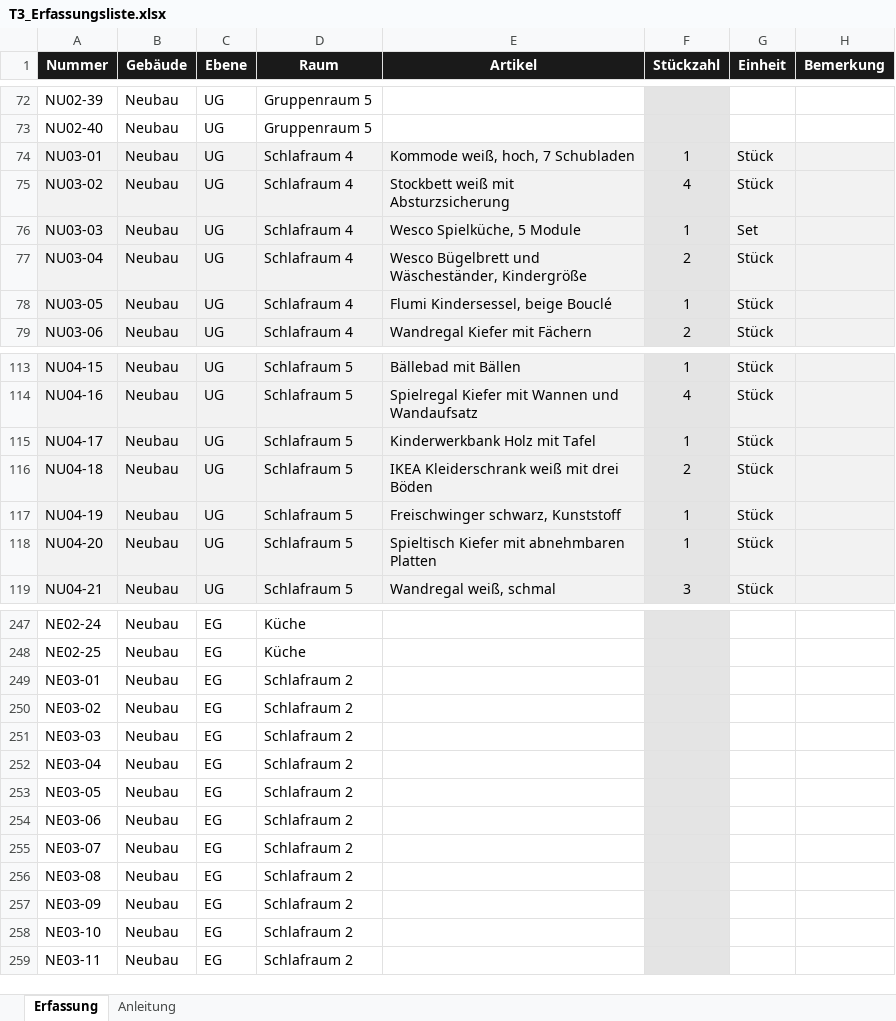
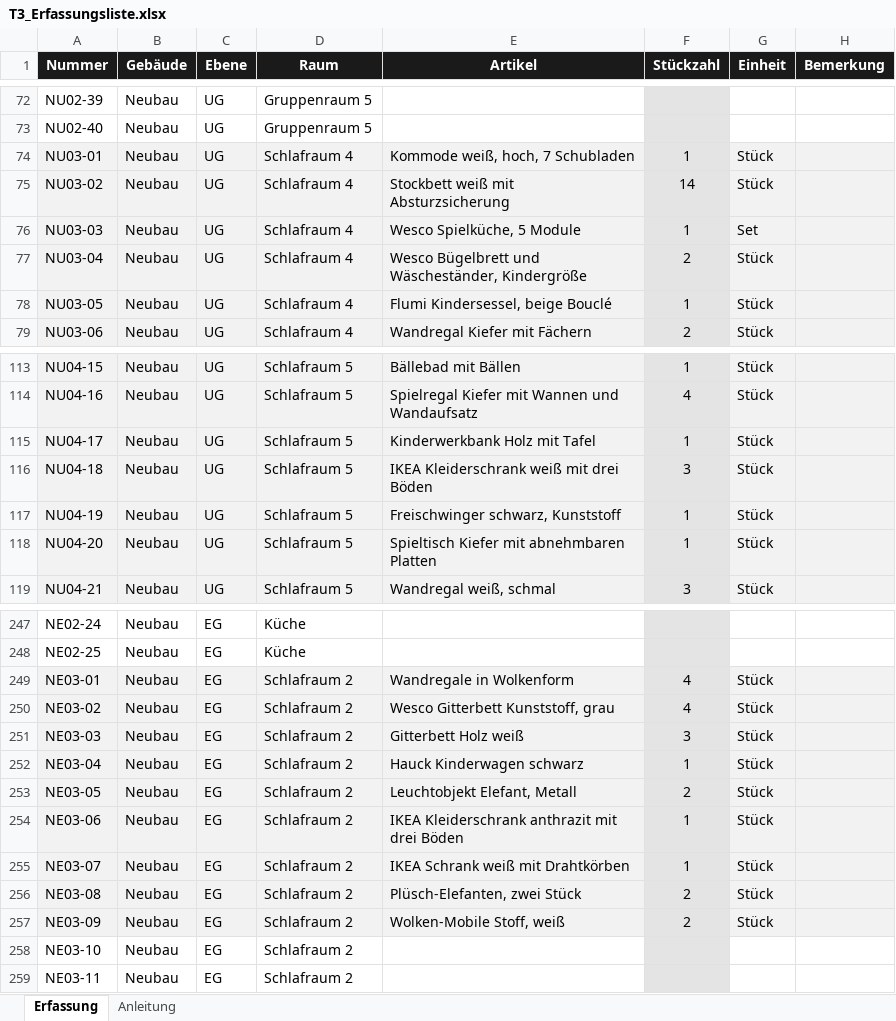
Before and after one commit to jenny9876781/Ablage-, an Excel workbook: ausgabe/T3_Erfassungsliste.xlsx, sheet Erfassung, drawn as a sheet; only a part is shown, gaps mark what is left out; values as stored, in another font and other column widths than the file's, no borders; the diff names each change by its address in the sheet, - before the commit and + after, or states it on an @@ line.

```diff
--- a/ausgabe/T3_Erfassungsliste.xlsx (sheet Erfassung)
+++ b/ausgabe/T3_Erfassungsliste.xlsx (sheet Erfassung)
-F75 (Stückzahl): 4
+F75 (Stückzahl): 14
-F116 (Stückzahl): 2
+F116 (Stückzahl): 3
-A249:E257 fill: none
+A249:E257 fill: #F2F2F2
-E249 (Artikel): (empty)
+E249 (Artikel): Wandregale in Wolkenform
-F249:F250 (Stückzahl): (empty)
+F249:F250 (Stückzahl): 4
-G249:G257 (Einheit): (empty)
+G249:G257 (Einheit): Stück
-G249:H257 fill: none
+G249:H257 fill: #F2F2F2
-E250 (Artikel): (empty)
+E250 (Artikel): Wesco Gitterbett Kunststoff, grau
-E251 (Artikel): (empty)
+E251 (Artikel): Gitterbett Holz weiß
-F251 (Stückzahl): (empty)
+F251 (Stückzahl): 3
-E252 (Artikel): (empty)
+E252 (Artikel): Hauck Kinderwagen schwarz
-F252 (Stückzahl): (empty)
+F252 (Stückzahl): 1
-E253 (Artikel): (empty)
+E253 (Artikel): Leuchtobjekt Elefant, Metall
-F253 (Stückzahl): (empty)
+F253 (Stückzahl): 2
-E254 (Artikel): (empty)
+E254 (Artikel): IKEA Kleiderschrank anthrazit mit drei Böden
-F254:F255 (Stückzahl): (empty)
+F254:F255 (Stückzahl): 1
-E255 (Artikel): (empty)
+E255 (Artikel): IKEA Schrank weiß mit Drahtkörben
-E256 (Artikel): (empty)
+E256 (Artikel): Plüsch-Elefanten, zwei Stück
-F256:F257 (Stückzahl): (empty)
+F256:F257 (Stückzahl): 2
-E257 (Artikel): (empty)
+E257 (Artikel): Wolken-Mobile Stoff, weiß
```
Also changed, not shown: ausgabe/01_Artikelstamm_kikripp.xlsx, 22 other files.
